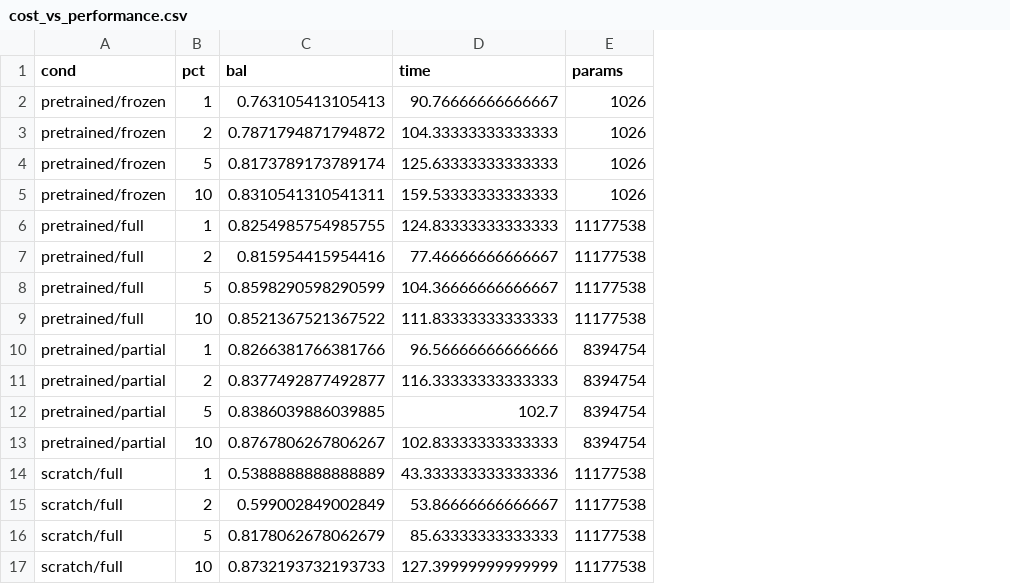
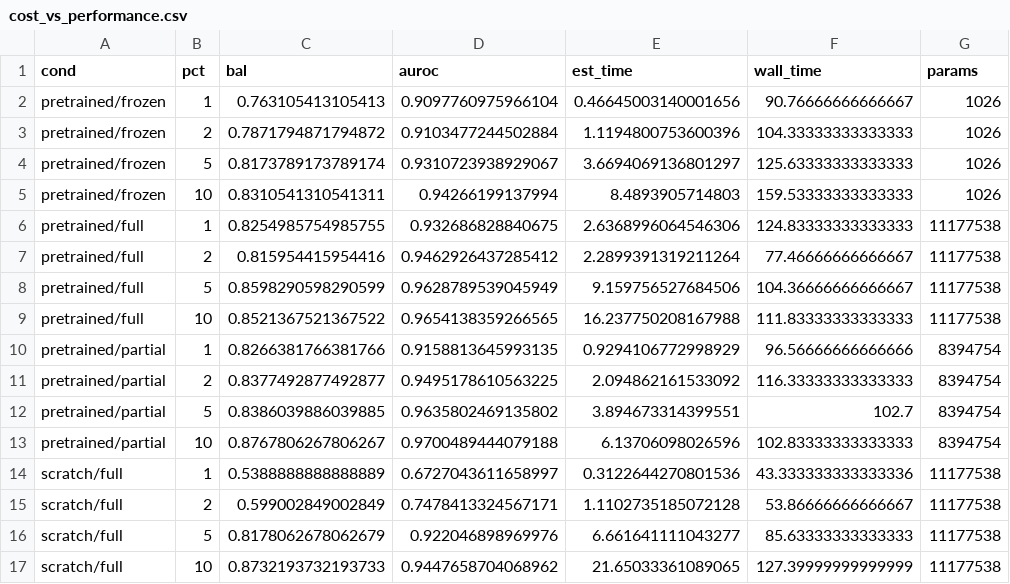
Before and after one commit to Amish-Soni/IITB_CS725_FML_2026_Project, a CSV file: results/tables/cost_vs_performance.csv, drawn as a sheet; addresses are those after the commit; the diff names each change by its address in the sheet, - before the commit and + after, or states it on an @@ line.

Commit message:
Cost vs performance with step-time estimate

```diff
--- a/results/tables/cost_vs_performance.csv
+++ b/results/tables/cost_vs_performance.csv
+column D (auroc), rows 2-17: 0.9097760975966104 | 0.9103477244502884 | 0.9310723938929067 | 0.94266199137994 | 0.932686828840675 | 0.9462926437285412 | 0.9628789539045949 | 0.9654138359266565 | 0.9158813645993135 | 0.9495178610563225 | 0.9635802469135802 | 0.9700489444079188 | 0.6727043611658997 | 0.7478413324567171 | 0.922046898969976 | 0.9447658704068962
+column E (est_time), rows 2-17: 0.46645003140001656 | 1.1194800753600396 | 3.6694069136801297 | 8.4893905714803 | 2.6368996064546306 | 2.2899391319211264 | 9.159756527684506 | 16.237750208167988 | 0.9294106772998929 | 2.094862161533092 | 3.894673314399551 | 6.13706098026596 | 0.3122644270801536 | 1.1102735185072128 | 6.661641111043277 | 21.65033361089065
-F1: time
+F1: wall_time
```
Also changed, not shown: 2 other files.
